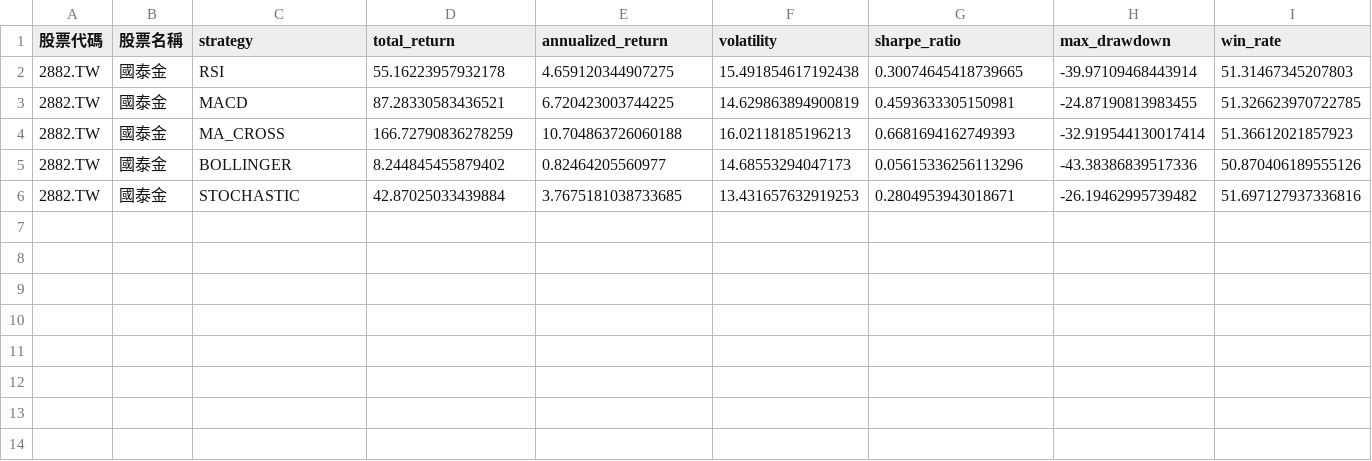
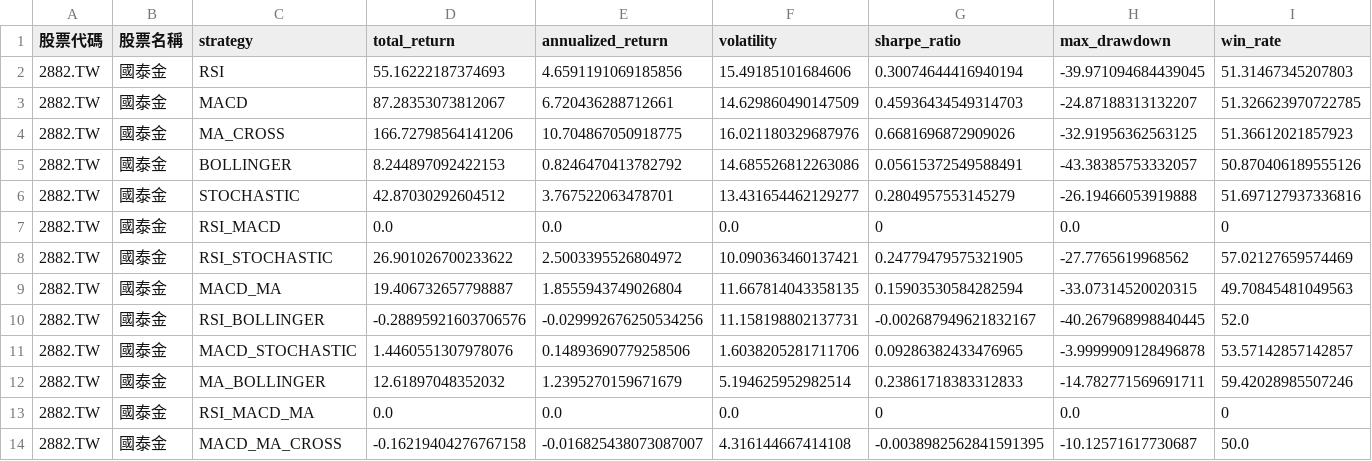
Before and after one commit to JunJie-Chang/common_valid_strategy, a CSV file: results/2882.TW_20160104_to_20260102.csv, drawn as a sheet; only a part is shown; rows hold the shown columns only; the diff names each change by its address in the sheet, - before the commit and + after, or states it on an @@ line.

```diff
--- a/results/2882.TW_20160104_to_20260102.csv
+++ b/results/2882.TW_20160104_to_20260102.csv
-D2 (total_return): 55.16223957932178
+D2 (total_return): 55.16222187374693
-E2 (annualized_return): 4.659120344907275
+E2 (annualized_return): 4.6591191069185856
-F2 (volatility): 15.491854617192438
+F2 (volatility): 15.49185101684606
-G2 (sharpe_ratio): 0.30074645418739665
+G2 (sharpe_ratio): 0.30074644416940194
-H2 (max_drawdown): -39.97109468443914
+H2 (max_drawdown): -39.971094684439045
-D3 (total_return): 87.28330583436521
+D3 (total_return): 87.28353073812067
-E3 (annualized_return): 6.720423003744225
+E3 (annualized_return): 6.720436288712661
-F3 (volatility): 14.629863894900819
+F3 (volatility): 14.629860490147509
-G3 (sharpe_ratio): 0.4593633305150981
+G3 (sharpe_ratio): 0.45936434549314703
-H3 (max_drawdown): -24.87190813983455
+H3 (max_drawdown): -24.87188313132207
-D4 (total_return): 166.72790836278259
+D4 (total_return): 166.72798564141206
-E4 (annualized_return): 10.704863726060188
+E4 (annualized_return): 10.704867050918775
-F4 (volatility): 16.02118185196213
+F4 (volatility): 16.021180329687976
-G4 (sharpe_ratio): 0.6681694162749393
+G4 (sharpe_ratio): 0.6681696872909026
-H4 (max_drawdown): -32.919544130017414
+H4 (max_drawdown): -32.91956362563125
-D5 (total_return): 8.244845455879402
+D5 (total_return): 8.244897092422153
-E5 (annualized_return): 0.82464205560977
+E5 (annualized_return): 0.8246470413782792
-F5 (volatility): 14.68553294047173
+F5 (volatility): 14.685526812263086
-G5 (sharpe_ratio): 0.05615336256113296
+G5 (sharpe_ratio): 0.05615372549588491
-H5 (max_drawdown): -43.38386839517336
+H5 (max_drawdown): -43.38385753332057
-D6 (total_return): 42.87025033439884
+D6 (total_return): 42.87030292604512
-E6 (annualized_return): 3.7675181038733685
+E6 (annualized_return): 3.767522063478701
-F6 (volatility): 13.431657632919253
+F6 (volatility): 13.431654462129277
-G6 (sharpe_ratio): 0.2804953943018671
+G6 (sharpe_ratio): 0.2804957553145279
-H6 (max_drawdown): -26.19462995739482
+H6 (max_drawdown): -26.19466053919888
+row 7: 2882.TW | 國泰金 | RSI_MACD | 0.0 | 0.0 | 0.0 | 0 | 0.0 | 0
+row 8: 2882.TW | 國泰金 | RSI_STOCHASTIC | 26.901026700233622 | 2.5003395526804972 | 10.090363460137421 | 0.24779479575321905 | -27.7765619968562 | 57.02127659574469
+row 9: 2882.TW | 國泰金 | MACD_MA | 19.406732657798887 | 1.8555943749026804 | 11.667814043358135 | 0.15903530584282594 | -33.07314520020315 | 49.70845481049563
+row 10: 2882.TW | 國泰金 | RSI_BOLLINGER | -0.28895921603706576 | -0.029992676250534256 | 11.158198802137731 | -0.002687949621832167 | -40.267968998840445 | 52.0
+row 11: 2882.TW | 國泰金 | MACD_STOCHASTIC | 1.4460551307978076 | 0.14893690779258506 | 1.6038205281711706 | 0.09286382433476965 | -3.9999909128496878 | 53.57142857142857
+row 12: 2882.TW | 國泰金 | MA_BOLLINGER | 12.61897048352032 | 1.2395270159671679 | 5.194625952982514 | 0.23861718383312833 | -14.782771569691711 | 59.42028985507246
+row 13: 2882.TW | 國泰金 | RSI_MACD_MA | 0.0 | 0.0 | 0.0 | 0 | 0.0 | 0
+row 14: 2882.TW | 國泰金 | MACD_MA_CROSS | -0.16219404276767158 | -0.016825438073087007 | 4.316144667414108 | -0.0038982562841591395 | -10.12571617730687 | 50.0
```
Also changed, not shown: results/2317.TW_20160104_to_20260102.csv, results/2412.TW_20160104_to_20260102.csv, 15 other files.
